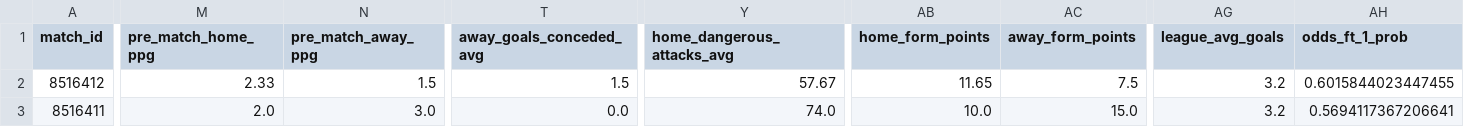
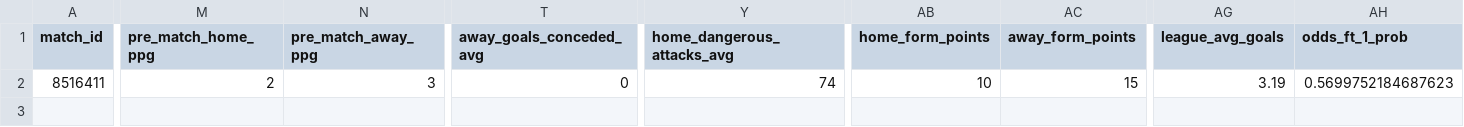
Before and after one commit to housan321/my-football, a CSV file: extracted_features_complete.csv, drawn as a sheet; only a part is shown, gaps mark what is left out; removed rows and columns are numbered as before the commit, all else as after; rows hold the shown columns only; the diff covers the shown part only; the diff names each change by its address in the sheet, - before the commit and + after, or states it on an @@ line.

```diff
--- a/extracted_features_complete.csv
+++ b/extracted_features_complete.csv
-row 2: 8516412 | 2.33 | 1.5 | 1.5 | 57.67 | 11.65 | 7.5 | 3.2 | 0.6015844023447455
-M2 (pre_match_home_ppg): 2.0
+M2 (pre_match_home_ppg): 2
-N2 (pre_match_away_ppg): 3.0
+N2 (pre_match_away_ppg): 3
-T2 (away_goals_conceded_avg): 0.0
+T2 (away_goals_conceded_avg): 0
-Y2 (home_dangerous_attacks_avg): 74.0
+Y2 (home_dangerous_attacks_avg): 74
-AB2 (home_form_points): 10.0
+AB2 (home_form_points): 10
-AC2 (away_form_points): 15.0
+AC2 (away_form_points): 15
-AG2 (league_avg_goals): 3.2
+AG2 (league_avg_goals): 3.19
-AH2 (odds_ft_1_prob): 0.5694117367206641
+AH2 (odds_ft_1_prob): 0.5699752184687623
```
Also changed, not shown: 5 edited cells elsewhere in this file, live.csv, predictions_output.csv.
